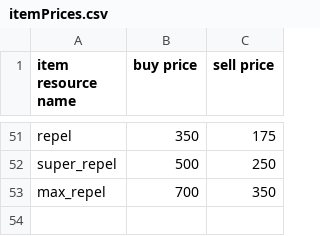
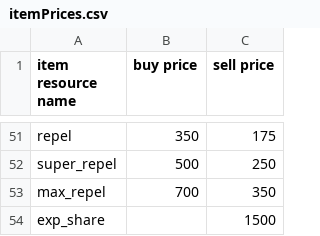
Before and after one commit to ofsouzap/PokemonObsidian, a CSV file: Assets/Resources/Data/itemPrices.csv, drawn as a sheet; only a part is shown, gaps mark what is left out.

```diff
--- a/Assets/Resources/Data/itemPrices.csv
+++ b/Assets/Resources/Data/itemPrices.csv
@@ -53 +53,2 @@ super_repel,500,250
 max_repel,700,350
+exp_share,,1500
```
Also changed, not shown: Assets/Resources/Data/generalItems.csv, Assets/Resources/Data/genericNpcs.csv, 6 other files.
